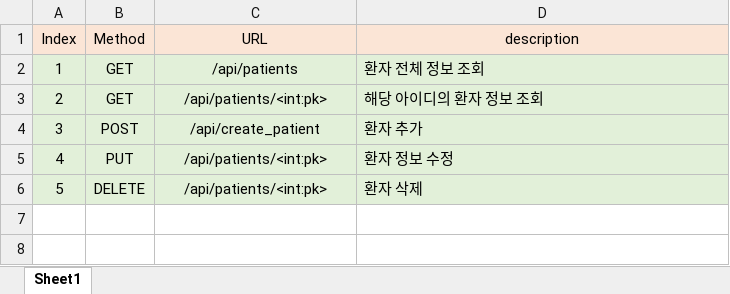
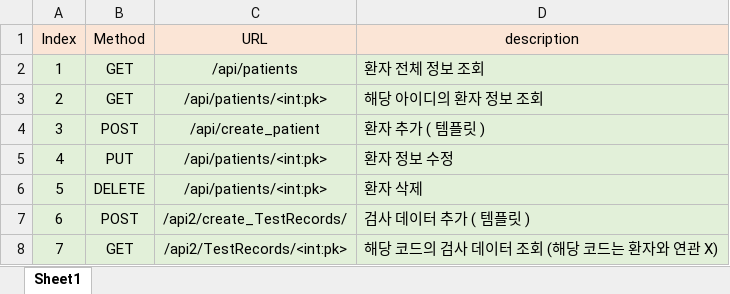
Before and after one commit to MineTime23/EMR_PROJECT, an Excel workbook: API 명세서.xlsx, sheet Sheet1, drawn as a sheet; values as stored, in another font and other column widths than the file's, no borders; the diff names each change by its address in the sheet, - before the commit and + after, or states it on an @@ line.

Commit message:
feat : make TestRecords_api and related things

```diff
--- a/API 명세서.xlsx (sheet Sheet1)
+++ b/API 명세서.xlsx (sheet Sheet1)
-D4 (description): 환자 추가
+D4 (description): 환자 추가 ( 템플릿 )
+row 7: 6 | POST | /api2/create_TestRecords/ | 검사 데이터 추가 ( 템플릿 )
+row 8: 7 | GET | /api2/TestRecords/<int:pk> | 해당 코드의 검사 데이터 조회 (해당 코드는 환자와 연관 X)
```
Also changed, not shown: 25 other files.
